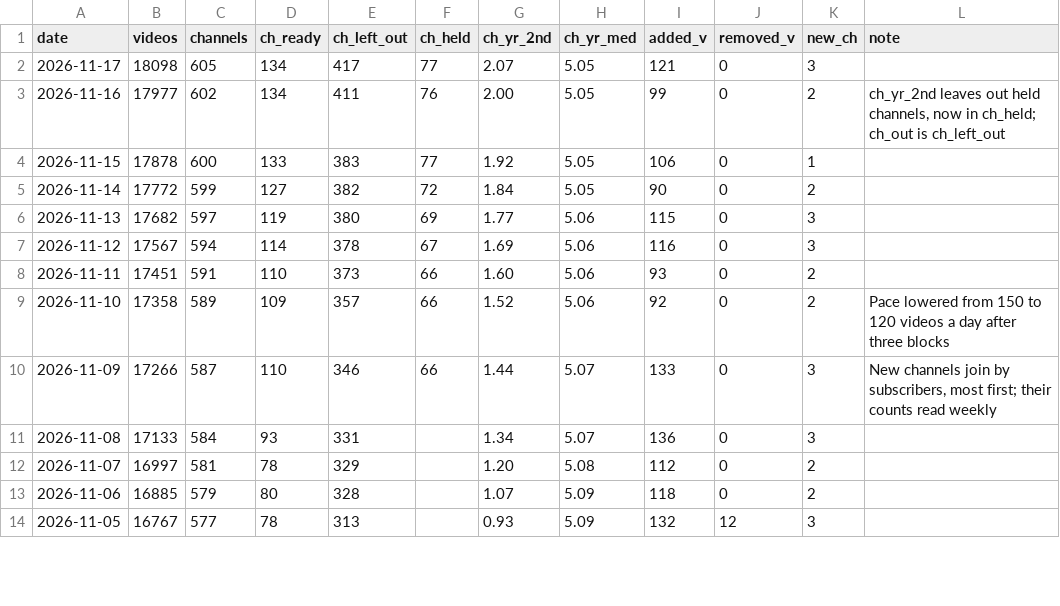
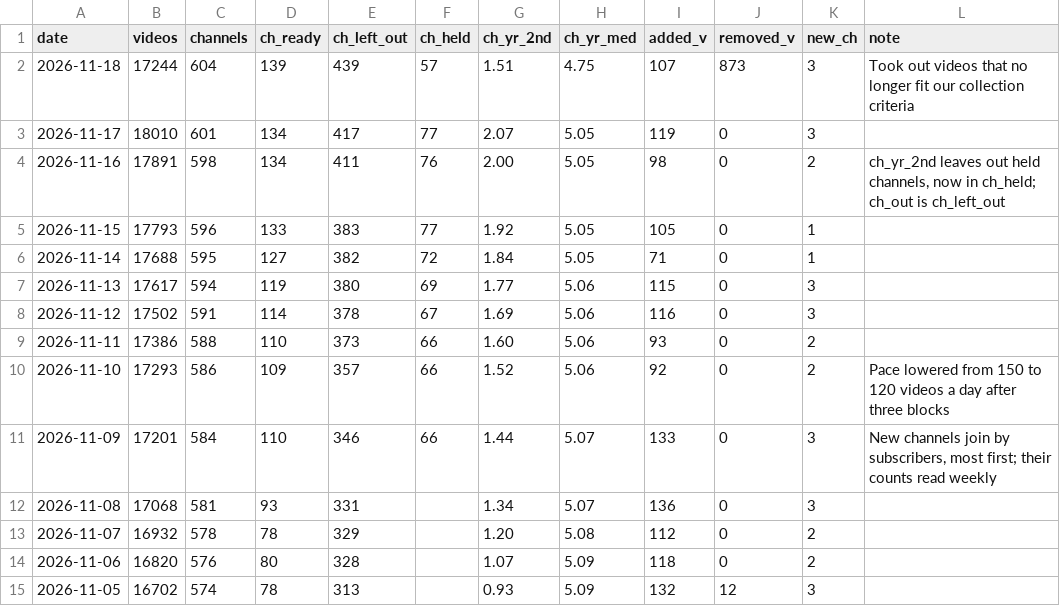
Before and after one commit to AISmithLab/hyperstim, a TSV file: backend/data/collected/CHANGELOG.tsv, drawn as a sheet; only a part is shown; the diff covers the shown part only.

```diff
--- a/backend/data/collected/CHANGELOG.tsv
+++ b/backend/data/collected/CHANGELOG.tsv
@@ -1,14 +1,15 @@
 date	videos	channels	ch_ready	ch_left_out	ch_held	ch_yr_2nd	ch_yr_med	added_v	removed_v	new_ch	note
-2026-11-17	18098	605	134	417	77	2.07	5.05	121	0	3	
-2026-11-16	17977	602	134	411	76	2.00	5.05	99	0	2	ch_yr_2nd leaves out held channels, now in ch_held; ch_out is ch_left_out
-2026-11-15	17878	600	133	383	77	1.92	5.05	106	0	1	
-2026-11-14	17772	599	127	382	72	1.84	5.05	90	0	2	
-2026-11-13	17682	597	119	380	69	1.77	5.06	115	0	3	
-2026-11-12	17567	594	114	378	67	1.69	5.06	116	0	3	
-2026-11-11	17451	591	110	373	66	1.60	5.06	93	0	2	
-2026-11-10	17358	589	109	357	66	1.52	5.06	92	0	2	Pace lowered from 150 to 120 videos a day after three blocks
-2026-11-09	17266	587	110	346	66	1.44	5.07	133	0	3	New channels join by subscribers, most first; their counts read weekly
-2026-11-08	17133	584	93	331		1.34	5.07	136	0	3	
-2026-11-07	16997	581	78	329		1.20	5.08	112	0	2	
-2026-11-06	16885	579	80	328		1.07	5.09	118	0	2	
-2026-11-05	16767	577	78	313		0.93	5.09	132	12	3	
+2026-11-18	17244	604	139	439	57	1.51	4.75	107	873	3	Took out videos that no longer fit our collection criteria
+2026-11-17	18010	601	134	417	77	2.07	5.05	119	0	3	
+2026-11-16	17891	598	134	411	76	2.00	5.05	98	0	2	ch_yr_2nd leaves out held channels, now in ch_held; ch_out is ch_left_out
+2026-11-15	17793	596	133	383	77	1.92	5.05	105	0	1	
+2026-11-14	17688	595	127	382	72	1.84	5.05	71	0	1	
+2026-11-13	17617	594	119	380	69	1.77	5.06	115	0	3	
+2026-11-12	17502	591	114	378	67	1.69	5.06	116	0	3	
+2026-11-11	17386	588	110	373	66	1.60	5.06	93	0	2	
+2026-11-10	17293	586	109	357	66	1.52	5.06	92	0	2	Pace lowered from 150 to 120 videos a day after three blocks
+2026-11-09	17201	584	110	346	66	1.44	5.07	133	0	3	New channels join by subscribers, most first; their counts read weekly
+2026-11-08	17068	581	93	331		1.34	5.07	136	0	3	
+2026-11-07	16932	578	78	329		1.20	5.08	112	0	2	
+2026-11-06	16820	576	80	328		1.07	5.09	118	0	2	
+2026-11-05	16702	574	78	313		0.93	5.09	132	12	3	
```
Also changed, not shown: 23 edited cells elsewhere in this file, backend/data/collected/excluded-channels.tsv, 5 other files.
